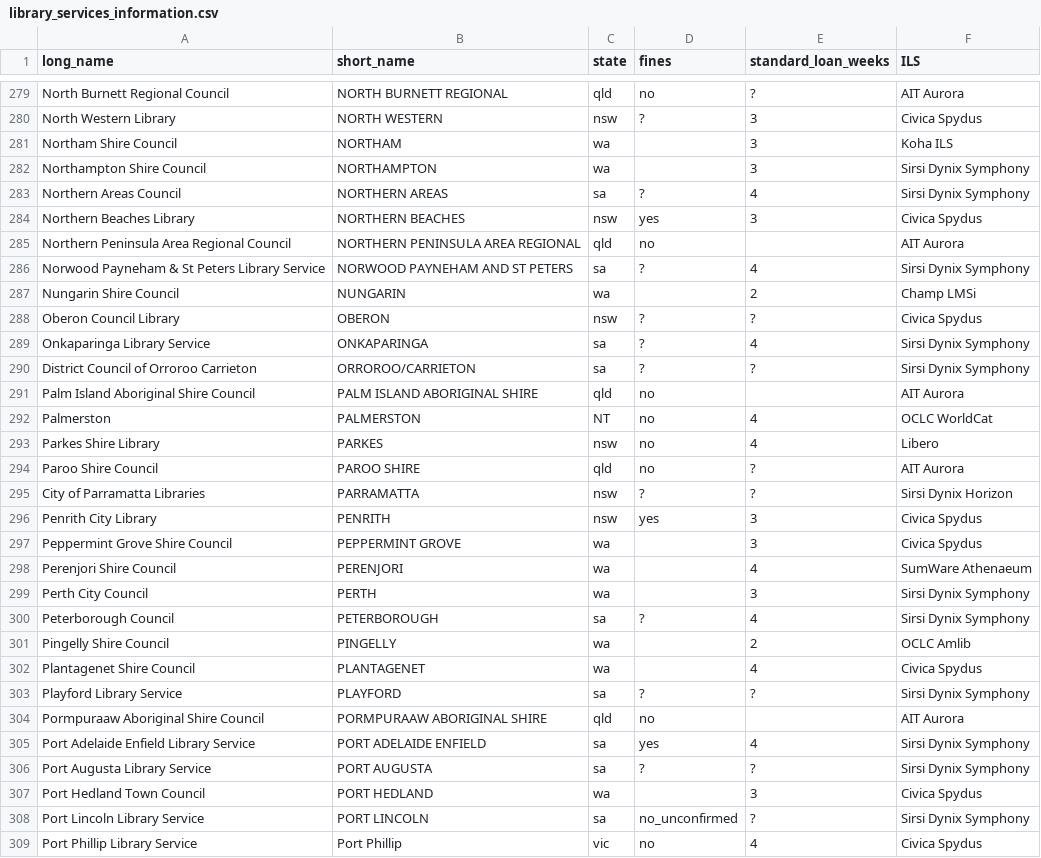
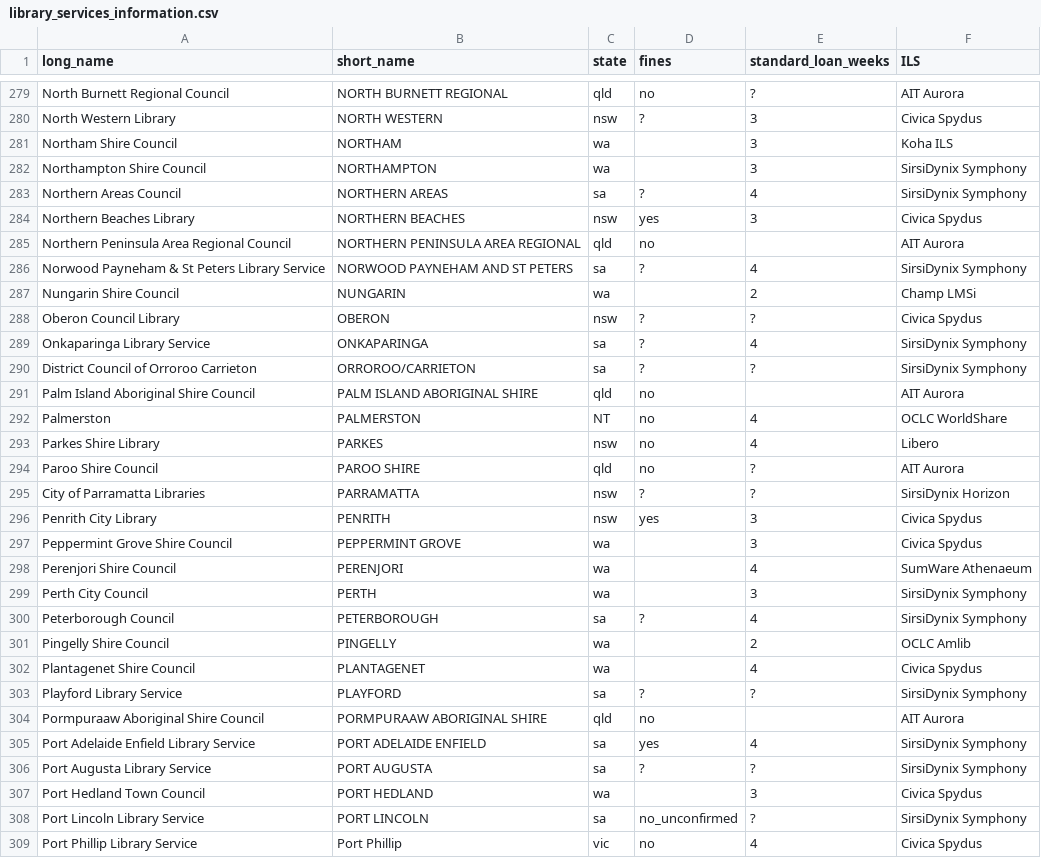
Before and after one commit to hughrun/public_library_map, a CSV file: website/data/library_services_information.csv, drawn as a sheet; only a part is shown, gaps mark what is left out; the diff covers the shown part only.

```diff
--- a/website/data/library_services_information.csv
+++ b/website/data/library_services_information.csv
@@ -281,16 +281,16 @@ North Western Library,NORTH WESTERN,nsw,?,3,Civica Spydus,
 Northam Shire Council,NORTHAM,wa,,3,Koha ILS,
-Northampton Shire Council,NORTHAMPTON,wa,,3,Sirsi Dynix Symphony,
-Northern Areas Council ,NORTHERN AREAS,sa,?,4,Sirsi Dynix Symphony,
+Northampton Shire Council,NORTHAMPTON,wa,,3,SirsiDynix Symphony,
+Northern Areas Council ,NORTHERN AREAS,sa,?,4,SirsiDynix Symphony,
 Northern Beaches Library,NORTHERN BEACHES,nsw,yes,3,Civica Spydus,
 Northern Peninsula Area Regional Council,NORTHERN PENINSULA AREA REGIONAL,qld,no,,AIT Aurora,
-Norwood Payneham & St Peters Library Service ,NORWOOD PAYNEHAM AND ST PETERS,sa,?,4,Sirsi Dynix Symphony,
+Norwood Payneham & St Peters Library Service ,NORWOOD PAYNEHAM AND ST PETERS,sa,?,4,SirsiDynix Symphony,
 Nungarin Shire Council,NUNGARIN,wa,,2,Champ LMSi,
 Oberon Council Library,OBERON,nsw,?,?,Civica Spydus,
-Onkaparinga Library Service ,ONKAPARINGA,sa,?,4,Sirsi Dynix Symphony,
-District Council of Orroroo Carrieton ,ORROROO/CARRIETON,sa,?,?,Sirsi Dynix Symphony,
+Onkaparinga Library Service ,ONKAPARINGA,sa,?,4,SirsiDynix Symphony,
+District Council of Orroroo Carrieton ,ORROROO/CARRIETON,sa,?,?,SirsiDynix Symphony,
 Palm Island Aboriginal Shire Council,PALM ISLAND ABORIGINAL SHIRE,qld,no,,AIT Aurora,
-Palmerston,PALMERSTON,NT,no,4,OCLC WorldCat,
+Palmerston,PALMERSTON,NT,no,4,OCLC WorldShare,
 Parkes Shire Library,PARKES,nsw,no,4,Libero,
 Paroo Shire Council,PAROO SHIRE,qld,no,?,AIT Aurora,
-City of Parramatta Libraries,PARRAMATTA,nsw,?,?,Sirsi Dynix Horizon,
+City of Parramatta Libraries,PARRAMATTA,nsw,?,?,SirsiDynix Horizon,
 Penrith City Library,PENRITH,nsw,yes,3,Civica Spydus,
@@ -298,12 +298,12 @@ Peppermint Grove Shire Council,PEPPERMINT GROVE,wa,,3,Civica Spydus,
 Perenjori Shire Council,PERENJORI,wa,,4,SumWare Athenaeum,
-Perth City Council,PERTH,wa,,3,Sirsi Dynix Symphony,
-Peterborough Council,PETERBOROUGH,sa,?,4,Sirsi Dynix Symphony,
+Perth City Council,PERTH,wa,,3,SirsiDynix Symphony,
+Peterborough Council,PETERBOROUGH,sa,?,4,SirsiDynix Symphony,
 Pingelly Shire Council,PINGELLY,wa,,2,OCLC Amlib,
 Plantagenet Shire Council,PLANTAGENET,wa,,4,Civica Spydus,
-Playford Library Service ,PLAYFORD,sa,?,?,Sirsi Dynix Symphony,
+Playford Library Service ,PLAYFORD,sa,?,?,SirsiDynix Symphony,
 Pormpuraaw Aboriginal Shire Council,PORMPURAAW ABORIGINAL SHIRE,qld,no,,AIT Aurora,
-Port Adelaide Enfield Library Service,PORT ADELAIDE ENFIELD,sa,yes,4,Sirsi Dynix Symphony,
-Port Augusta Library Service,PORT AUGUSTA,sa,?,?,Sirsi Dynix Symphony,
+Port Adelaide Enfield Library Service,PORT ADELAIDE ENFIELD,sa,yes,4,SirsiDynix Symphony,
+Port Augusta Library Service,PORT AUGUSTA,sa,?,?,SirsiDynix Symphony,
 Port Hedland Town Council,PORT HEDLAND,wa,,3,Civica Spydus,
-Port Lincoln Library Service,PORT LINCOLN,sa,no_unconfirmed,?,Sirsi Dynix Symphony,
+Port Lincoln Library Service,PORT LINCOLN,sa,no_unconfirmed,?,SirsiDynix Symphony,
 Port Phillip Library Service,Port Phillip,vic,no,4,Civica Spydus,
```
Also changed, not shown: 143 edited cells elsewhere in this file.
